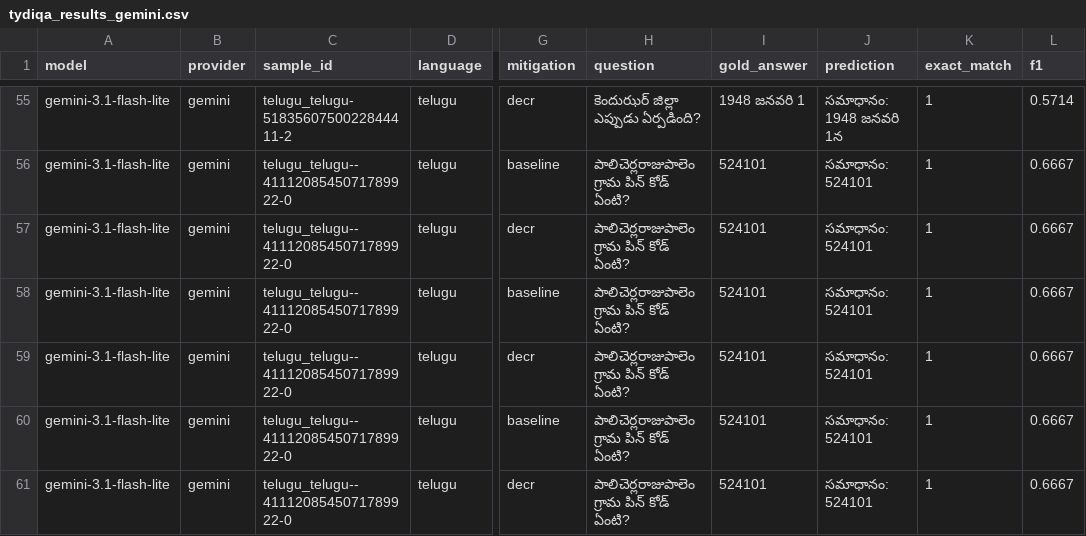
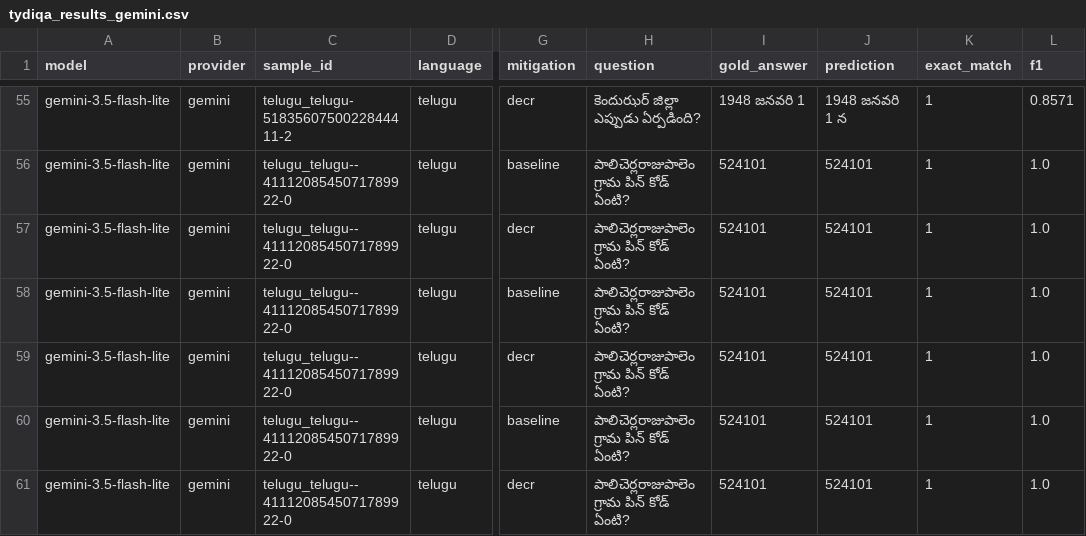
Before and after one commit to Sreeram5678/multilingual-pos-bias-bench, a CSV file: RESEARCH_PAPER_PACKAGE/tables/tydiqa_results_gemini.csv, drawn as a sheet; only a part is shown, gaps mark what is left out; the diff covers the shown part only; the diff names each change by its address in the sheet, - before the commit and + after, or states it on an @@ line.

Commit message:
feat: generate unified multi-model publication figures suite comparing all models side-by-side

```diff
--- a/RESEARCH_PAPER_PACKAGE/tables/tydiqa_results_gemini.csv
+++ b/RESEARCH_PAPER_PACKAGE/tables/tydiqa_results_gemini.csv
-A55:A61 (model): gemini-3.1-flash-lite
+A55:A61 (model): gemini-3.5-flash-lite
-J55 (prediction): సమాధానం: 1948 జనవరి 1న
+J55 (prediction): 1948 జనవరి 1 న
-L55 (f1): 0.5714
+L55 (f1): 0.8571
-J56:J61 (prediction): సమాధానం: 524101
+J56:J61 (prediction): 524101
-L56:L61 (f1): 0.6667
+L56:L61 (f1): 1.0
```
Also changed, not shown: 149 edited cells elsewhere in this file, results/tables/tydiqa_results_gemini.csv, 24 other files.
